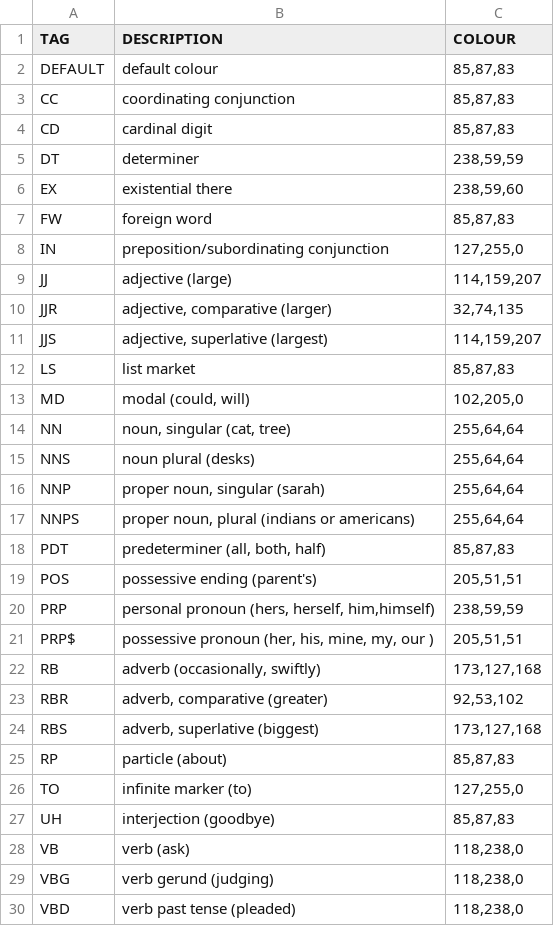
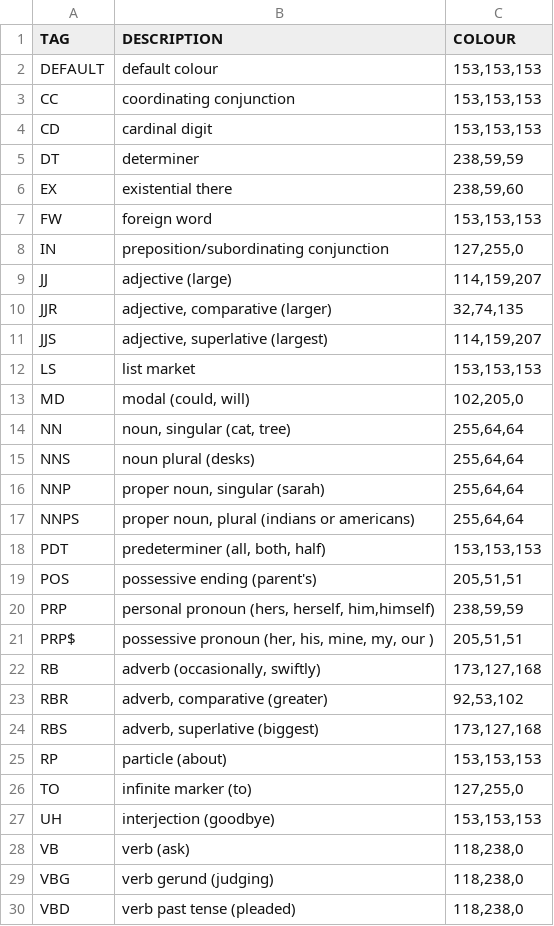
Before and after one commit to williamholland/screen-sentence, a CSV file: word_class.csv, drawn as a sheet; only a part is shown.

Commit message:
Update default colour scheme

```diff
--- a/word_class.csv
+++ b/word_class.csv
@@ -1,8 +1,8 @@
 TAG	DESCRIPTION	COLOUR
-DEFAULT	default colour	85,87,83
-CC	coordinating conjunction	85,87,83
-CD	cardinal digit	85,87,83
+DEFAULT	default colour	153,153,153
+CC	coordinating conjunction	153,153,153
+CD	cardinal digit	153,153,153
 DT	determiner	238,59,59
 EX	existential there	238,59,60
-FW	foreign word	85,87,83
+FW	foreign word	153,153,153
 IN	preposition/subordinating conjunction	127,255,0
@@ -11,3 +11,3 @@ JJR	adjective, comparative (larger)	32,74,135
 JJS	adjective, superlative (largest)	114,159,207
-LS	list market	85,87,83
+LS	list market	153,153,153
 MD	modal (could, will)	102,205,0
@@ -17,3 +17,3 @@ NNP	proper noun, singular (sarah)	255,64,64
 NNPS	proper noun, plural (indians or americans)	255,64,64
-PDT	predeterminer (all, both, half)	85,87,83
+PDT	predeterminer (all, both, half)	153,153,153
 POS	possessive ending (parent's)	205,51,51
@@ -24,5 +24,5 @@ RBR	adverb, comparative (greater)	92,53,102
 RBS	adverb, superlative (biggest)	173,127,168
-RP	particle (about)	85,87,83
+RP	particle (about)	153,153,153
 TO	infinite marker (to)	127,255,0
-UH	interjection (goodbye)	85,87,83
+UH	interjection (goodbye)	153,153,153
 VB	verb (ask)	118,238,0
```
